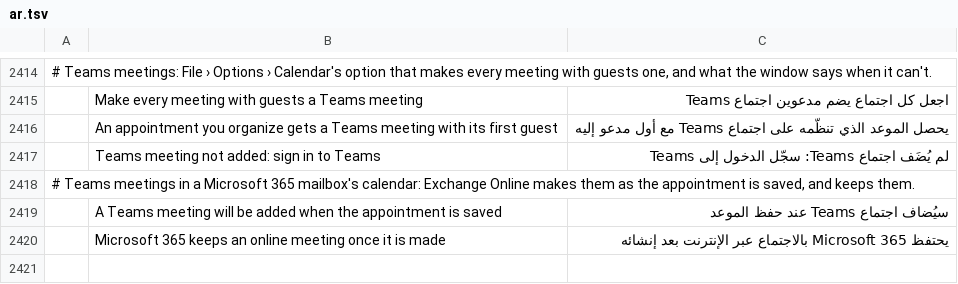
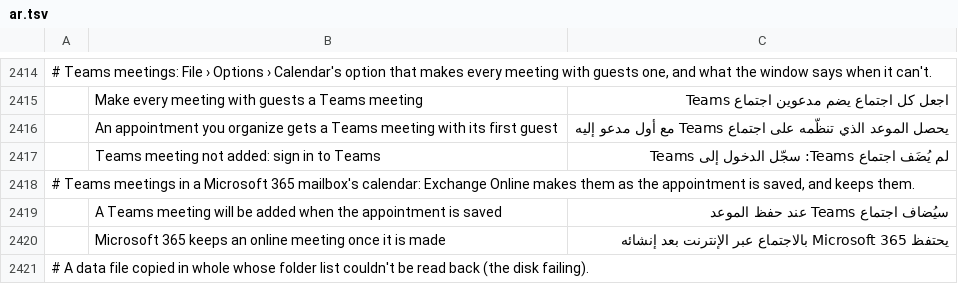
Before and after one commit to dgaudin/quatrelle, a TSV file: crates/ui-egui/src/i18n/ar.tsv, drawn as a sheet; only a part is shown, gaps mark what is left out; the diff covers the shown part only; the diff names each change by its address in the sheet, - before the commit and + after, or states it on an @@ line.

```diff
--- a/crates/ui-egui/src/i18n/ar.tsv
+++ b/crates/ui-egui/src/i18n/ar.tsv
+row 2421: # A data file copied in whole whose folder list couldn't be read back (the disk failing).
```
Also changed, not shown: 1 added row elsewhere in this file, crates/ui-egui/src/i18n/fr.tsv, crates/ui-egui/src/i18n/he.tsv, 18 other files.
